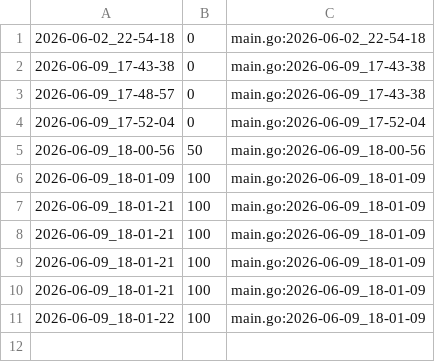
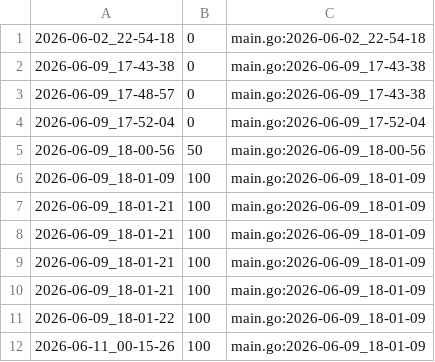
Before and after one commit to qxcode-course/ed-seg-bloco-a-kauablima, a CSV file: .tko/track/ed@pintura/track.csv, drawn as a sheet.

```diff
--- a/.tko/track/ed@pintura/track.csv
+++ b/.tko/track/ed@pintura/track.csv
@@ -11 +11,2 @@
 2026-06-09_18-01-22,100,main.go:2026-06-09_18-01-09
+2026-06-11_00-15-26,100,main.go:2026-06-09_18-01-09
```
Also changed, not shown: .tko/track/ed@cercado/track.csv, .tko/track/ed@ilhas/track.csv, 10 other files.
